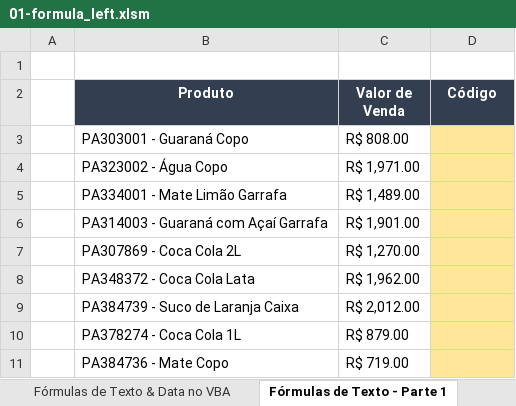
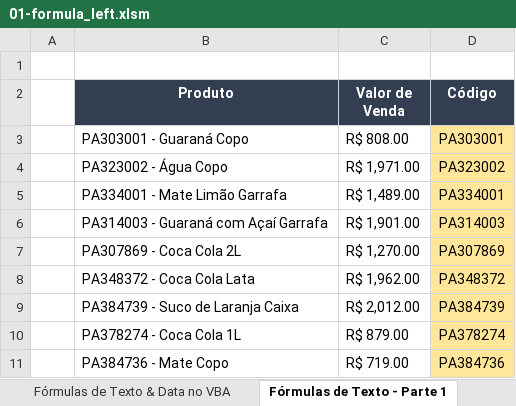
Before and after one commit to jharbes/hashtagVba, an Excel workbook: 006-formulas_de_texto_e_data_no_vba/01-formula_left.xlsm, sheet Fórmulas de Texto - Parte 1, drawn as a sheet; values as stored, in another font and other column widths than the file's, no borders; the diff names each change by its address in the sheet, - before the commit and + after, or states it on an @@ line.

Commit message:
01 formula left

```diff
--- a/006-formulas_de_texto_e_data_no_vba/01-formula_left.xlsm (sheet Fórmulas de Texto - Parte 1)
+++ b/006-formulas_de_texto_e_data_no_vba/01-formula_left.xlsm (sheet Fórmulas de Texto - Parte 1)
-D3 (Código): (empty)
+D3 (Código): PA303001
-D4 (Código): (empty)
+D4 (Código): PA323002
-D5 (Código): (empty)
+D5 (Código): PA334001
-D6 (Código): (empty)
+D6 (Código): PA314003
-D7 (Código): (empty)
+D7 (Código): PA307869
-D8 (Código): (empty)
+D8 (Código): PA348372
-D9 (Código): (empty)
+D9 (Código): PA384739
-D10 (Código): (empty)
+D10 (Código): PA378274
-D11 (Código): (empty)
+D11 (Código): PA384736
```
Also changed, not shown: 2 other files.
